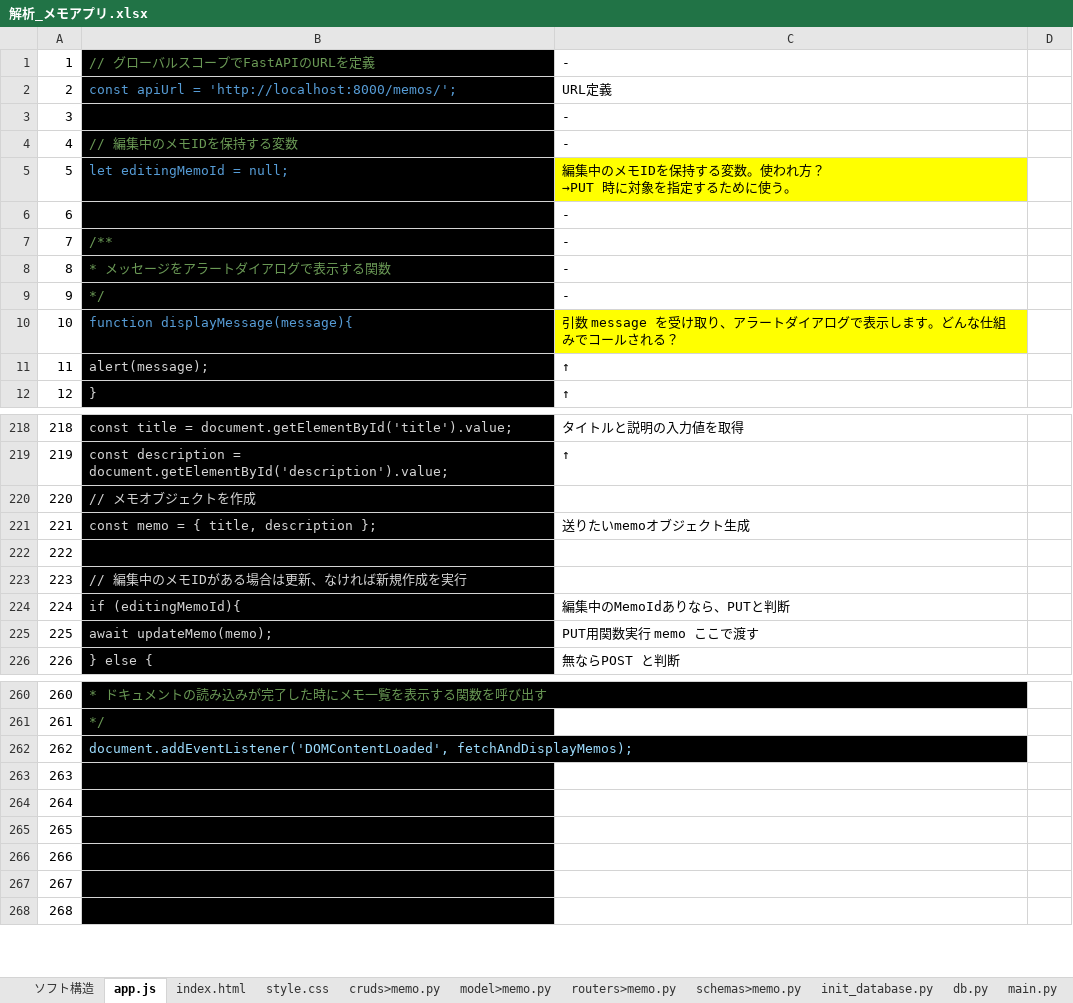
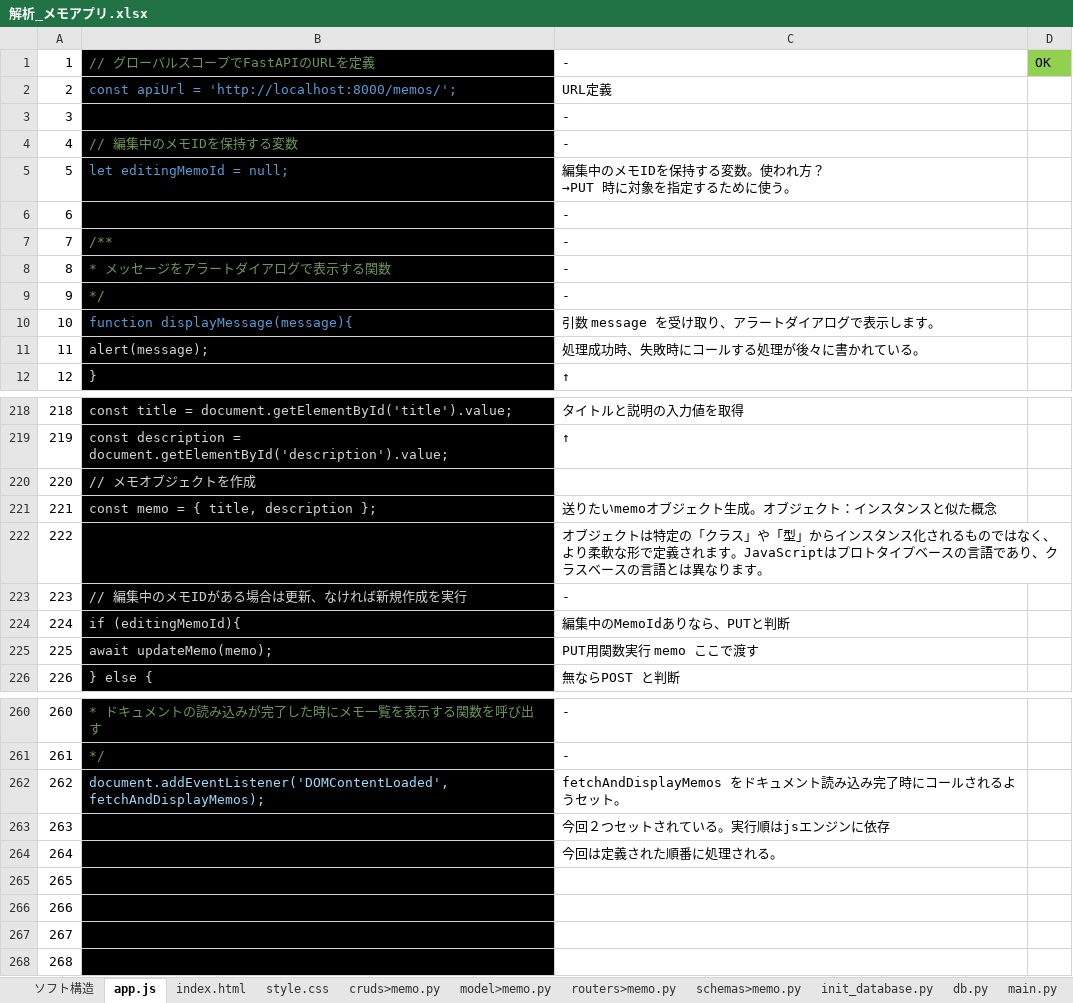
Before and after one commit to smd255/FastAPIToDo, an Excel workbook: doc/解析_メモアプリ.xlsx, sheet app.js, drawn as a sheet; only a part is shown, gaps mark what is left out; values as stored, in another font and other column widths than the file's, no borders; the diff covers the shown part only; the diff names each change by its address in the sheet, - before the commit and + after, or states it on an @@ line.

```diff
--- a/doc/解析_メモアプリ.xlsx (sheet app.js)
+++ b/doc/解析_メモアプリ.xlsx (sheet app.js)
-D1: (empty)
+D1: OK
-D1 fill: none
+D1 fill: #92D050
-C5 fill: #FFFF00
+C5 fill: none
-C10: 引数 message を受け取り、アラートダイアログで表示します。どんな仕組みでコールされる？
+C10: 引数 message を受け取り、アラートダイアログで表示します。
-C10 fill: #FFFF00
+C10 fill: none
-C11: ↑
+C11: 処理成功時、失敗時にコールする処理が後々に書かれている。
-C221: 送りたいmemoオブジェクト生成
+C221: 送りたいmemoオブジェクト生成。オブジェクト：インスタンスと似た概念
-C222: (empty)
+C222: オブジェクトは特定の「クラス」や「型」からインスタンス化されるものではなく、より柔軟な形で定義されます。JavaScriptはプロトタイプベースの言語であり、クラスベースの言語とは異なります。
-C223: (empty)
+C223: -
-C260:C261: (empty)
+C260:C261: -
-C262: (empty)
+C262: fetchAndDisplayMemos をドキュメント読み込み完了時にコールされるようセット。
-C263: (empty)
+C263: 今回２つセットされている。実行順はjsエンジンに依存
-C264: (empty)
+C264: 今回は定義された順番に処理される。
```
Also changed, not shown: 29 edited cells and cell formats elsewhere in this sheet, charts or pictures.
